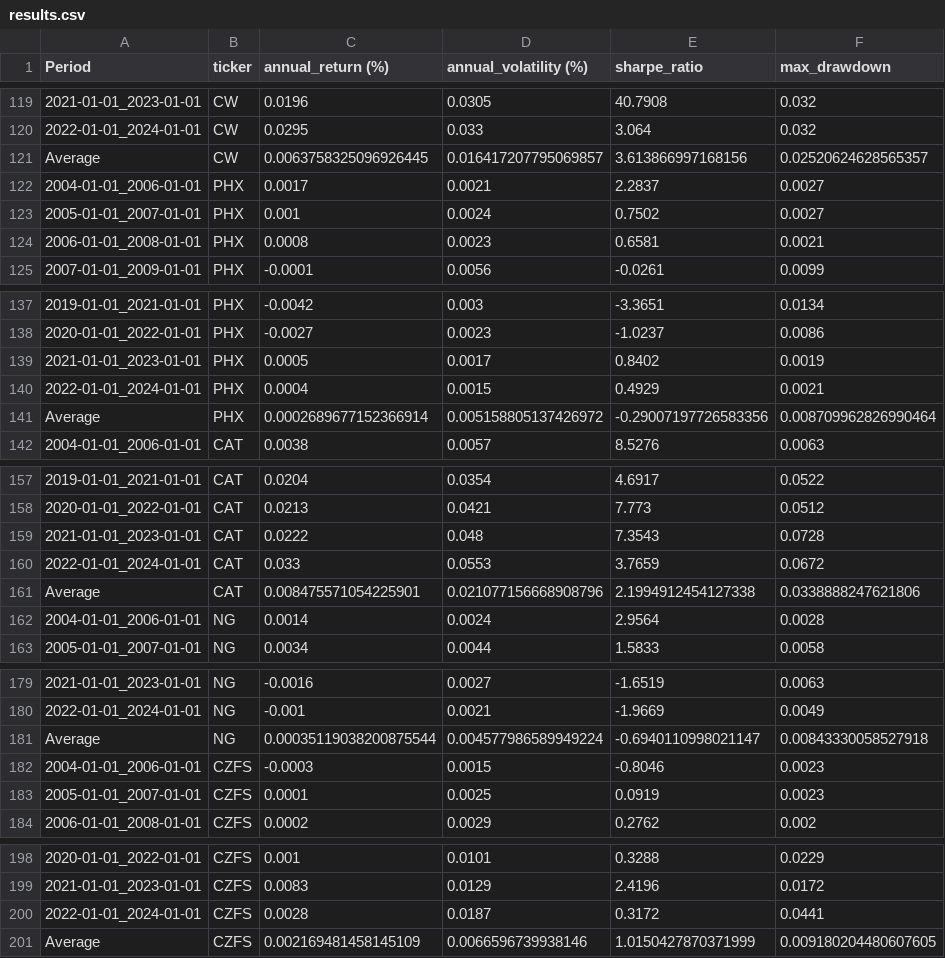
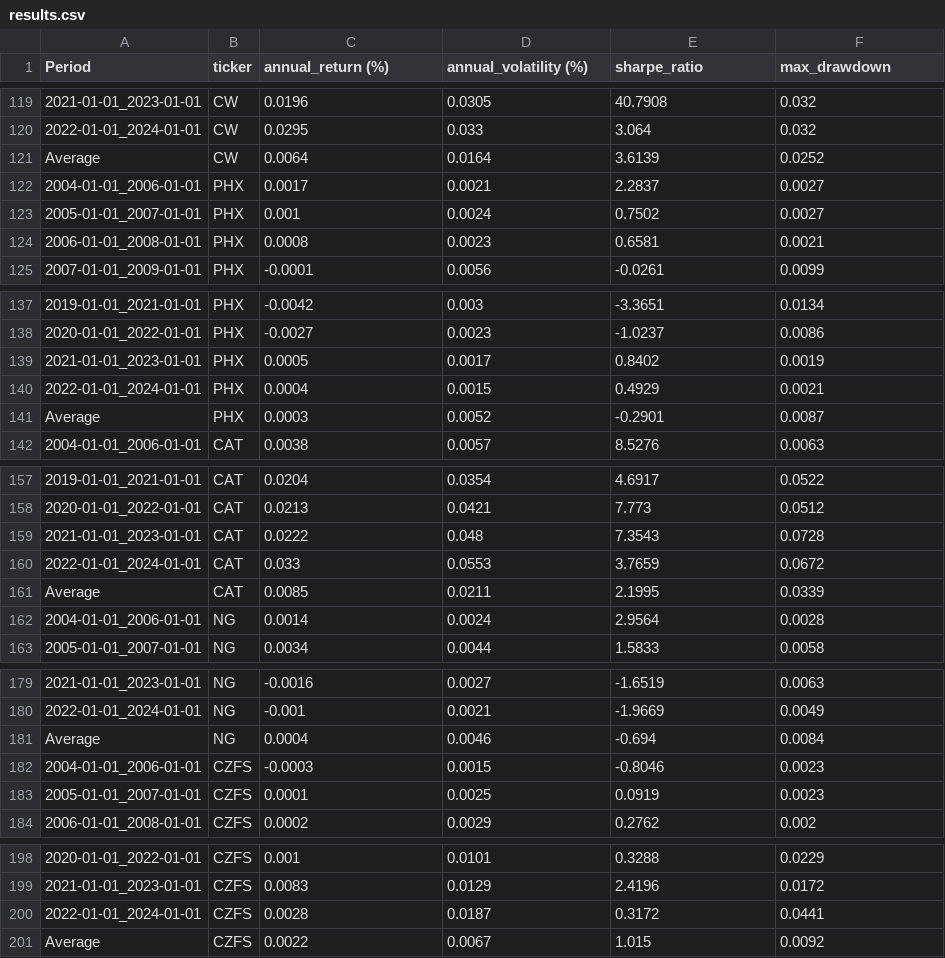
Before and after one commit to waylonli/FINSABER, a CSV file: preliminary/output/random_10/BuyAndHoldStrategy/results.csv, drawn as a sheet; only a part is shown, gaps mark what is left out; the diff covers the shown part only; the diff names each change by its address in the sheet, - before the commit and + after, or states it on an @@ line.

```diff
--- a/preliminary/output/random_10/BuyAndHoldStrategy/results.csv
+++ b/preliminary/output/random_10/BuyAndHoldStrategy/results.csv
-C121 (annual_return (%)): 0.0063758325096926445
+C121 (annual_return (%)): 0.0064
-D121 (annual_volatility (%)): 0.016417207795069857
+D121 (annual_volatility (%)): 0.0164
-E121 (sharpe_ratio): 3.613866997168156
+E121 (sharpe_ratio): 3.6139
-F121 (max_drawdown): 0.02520624628565357
+F121 (max_drawdown): 0.0252
-C141 (annual_return (%)): 0.0002689677152366914
+C141 (annual_return (%)): 0.0003
-D141 (annual_volatility (%)): 0.005158805137426972
+D141 (annual_volatility (%)): 0.0052
-E141 (sharpe_ratio): -0.29007197726583356
+E141 (sharpe_ratio): -0.2901
-F141 (max_drawdown): 0.008709962826990464
+F141 (max_drawdown): 0.0087
-C161 (annual_return (%)): 0.008475571054225901
+C161 (annual_return (%)): 0.0085
-D161 (annual_volatility (%)): 0.021077156668908796
+D161 (annual_volatility (%)): 0.0211
-E161 (sharpe_ratio): 2.1994912454127338
+E161 (sharpe_ratio): 2.1995
-F161 (max_drawdown): 0.0338888247621806
+F161 (max_drawdown): 0.0339
-C181 (annual_return (%)): 0.00035119038200875544
+C181 (annual_return (%)): 0.0004
-D181 (annual_volatility (%)): 0.004577986589949224
+D181 (annual_volatility (%)): 0.0046
-E181 (sharpe_ratio): -0.6940110998021147
+E181 (sharpe_ratio): -0.694
-F181 (max_drawdown): 0.00843330058527918
+F181 (max_drawdown): 0.0084
-C201 (annual_return (%)): 0.002169481458145109
+C201 (annual_return (%)): 0.0022
-D201 (annual_volatility (%)): 0.0066596739938146
+D201 (annual_volatility (%)): 0.0067
-E201 (sharpe_ratio): 1.0150427870371999
+E201 (sharpe_ratio): 1.015
-F201 (max_drawdown): 0.009180204480607605
+F201 (max_drawdown): 0.0092
```
Also changed, not shown: 20 edited cells elsewhere in this file, preliminary/output/random_10/SMACrossStrategy/results.csv, preliminary/output/random_10/TrendFollowingStrategy/results.csv, 8 other files.
